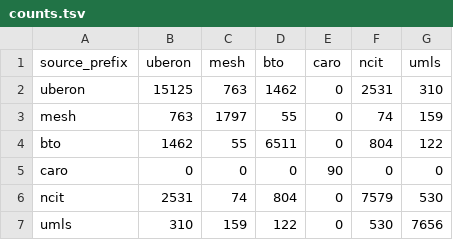
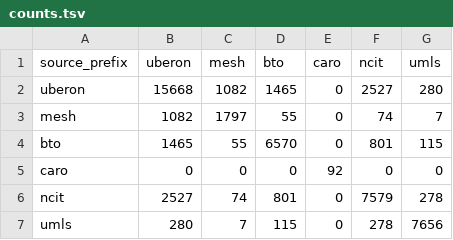
Before and after one commit to biopragmatics/semra, a TSV file: notebooks/landscape/anatomy/counts.tsv, drawn as a sheet.

Commit message:
Update anatomy notebook

```diff
--- a/notebooks/landscape/anatomy/counts.tsv
+++ b/notebooks/landscape/anatomy/counts.tsv
@@ -1,7 +1,7 @@
 source_prefix	uberon	mesh	bto	caro	ncit	umls
-uberon	15125	763	1462	0	2531	310
-mesh	763	1797	55	0	74	159
-bto	1462	55	6511	0	804	122
-caro	0	0	0	90	0	0
-ncit	2531	74	804	0	7579	530
-umls	310	159	122	0	530	7656
+uberon	15668	1082	1465	0	2527	280
+mesh	1082	1797	55	0	74	7
+bto	1465	55	6570	0	801	115
+caro	0	0	0	92	0	0
+ncit	2527	74	801	0	7579	278
+umls	280	7	115	0	278	7656
```
Also changed, not shown: notebooks/landscape/anatomy/summary.tsv, 7 other files.
